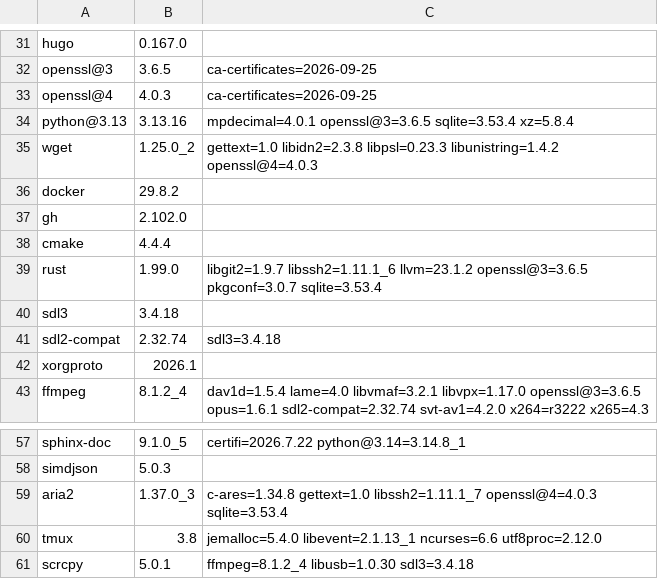
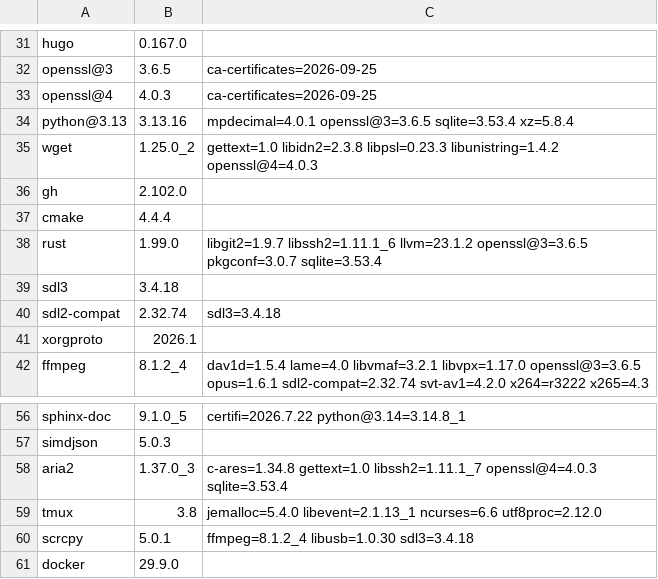
Before and after one commit to quyleanh/homebrew-tap, a TSV file: .github/bottle-deps.tsv, drawn as a sheet; only a part is shown, gaps mark what is left out; removed rows and columns are numbered as before the commit, all else as after; the diff names each change by its address in the sheet, - before the commit and + after, or states it on an @@ line.

```diff
--- a/.github/bottle-deps.tsv
+++ b/.github/bottle-deps.tsv
-row 36: docker | 29.8.2
+row 61: docker | 29.9.0
```
Also changed, not shown: 1 other file.
